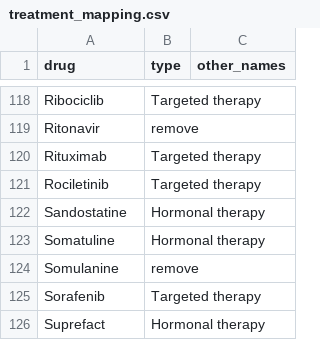
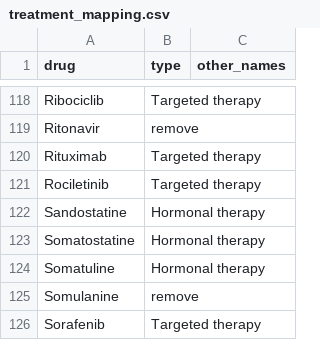
Before and after one commit to hartwigmedical/hmftools, a CSV file: patient-db/src/main/resources/treatment_mapping.csv, drawn as a sheet; only a part is shown, gaps mark what is left out; the shorter side is filled out with more unchanged rows; the diff names each change by its address in the sheet, - before the commit and + after, or states it on an @@ line.

```diff
--- a/patient-db/src/main/resources/treatment_mapping.csv
+++ b/patient-db/src/main/resources/treatment_mapping.csv
+row 123: Somatostatine | Hormonal therapy
```
Also changed, not shown: patient-db/src/main/resources/tumor_location_mapping.csv.
